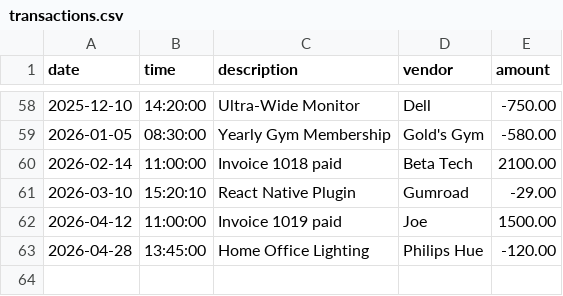
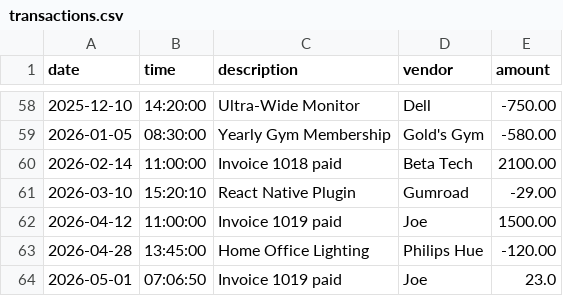
Before and after one commit to masterstrawberry/Ledger, a CSV file: transactions.csv, drawn as a sheet; only a part is shown, gaps mark what is left out.

```diff
--- a/transactions.csv
+++ b/transactions.csv
@@ -63 +63,2 @@ date|time|description|vendor|amount
 2026-04-28|13:45:00|Home Office Lighting|Philips Hue|-120.00
+2026-05-01|07:06:50|Invoice 1019 paid|Joe|23.0
```
Also changed, not shown: 2 other files.
